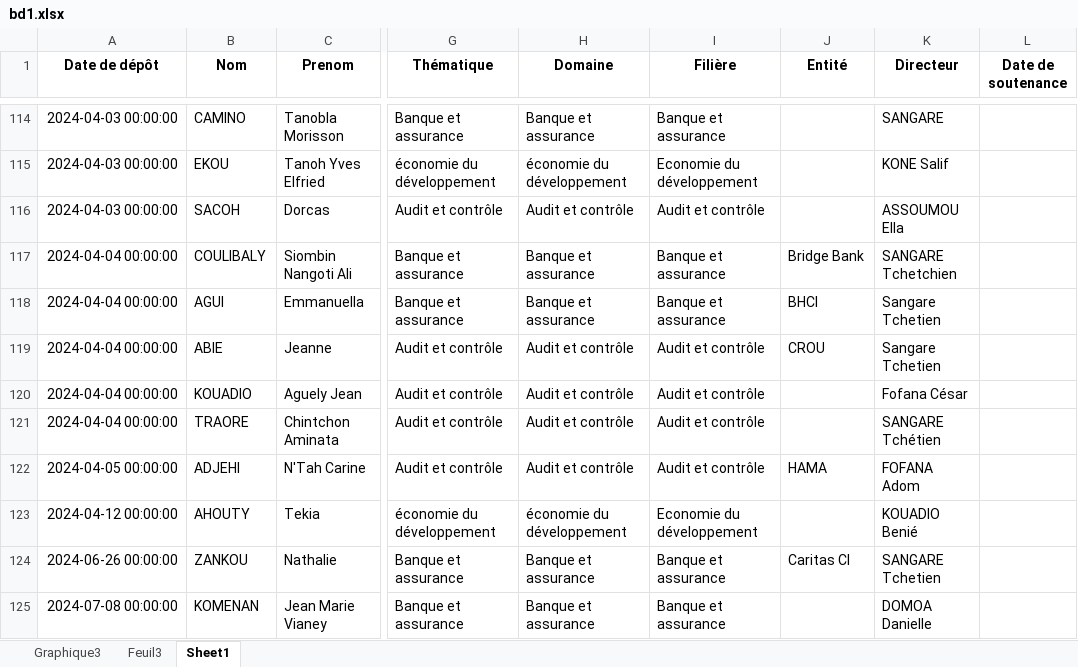
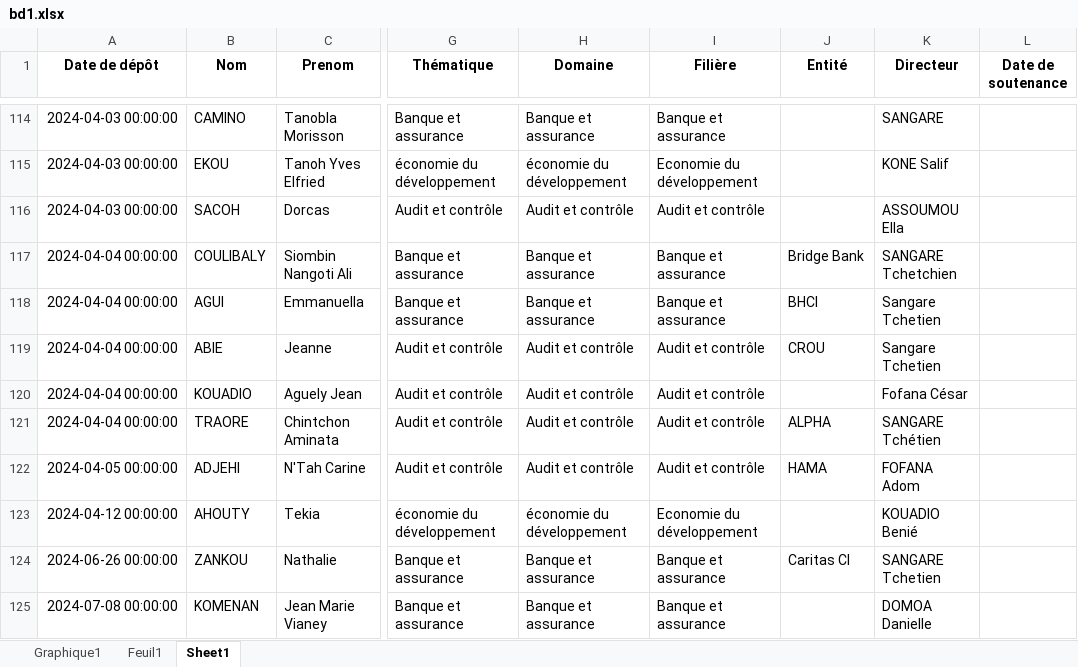
Before and after one commit to Migthyvan/Pere_kpoda, an Excel workbook: bd1.xlsx, sheet Sheet1, drawn as a sheet; only a part is shown, gaps mark what is left out; values as stored, in another font and other column widths than the file's, no borders; the diff names each change by its address in the sheet, - before the commit and + after, or states it on an @@ line.

```diff
--- a/bd1.xlsx (sheet Sheet1)
+++ b/bd1.xlsx (sheet Sheet1)
-sheet tab: Graphique3
-sheet tab: Feuil3
+sheet tab: Graphique1
+sheet tab: Feuil1
-J121 (Entité): (empty)
+J121 (Entité): ALPHA
```
Also changed, not shown: charts or pictures.
